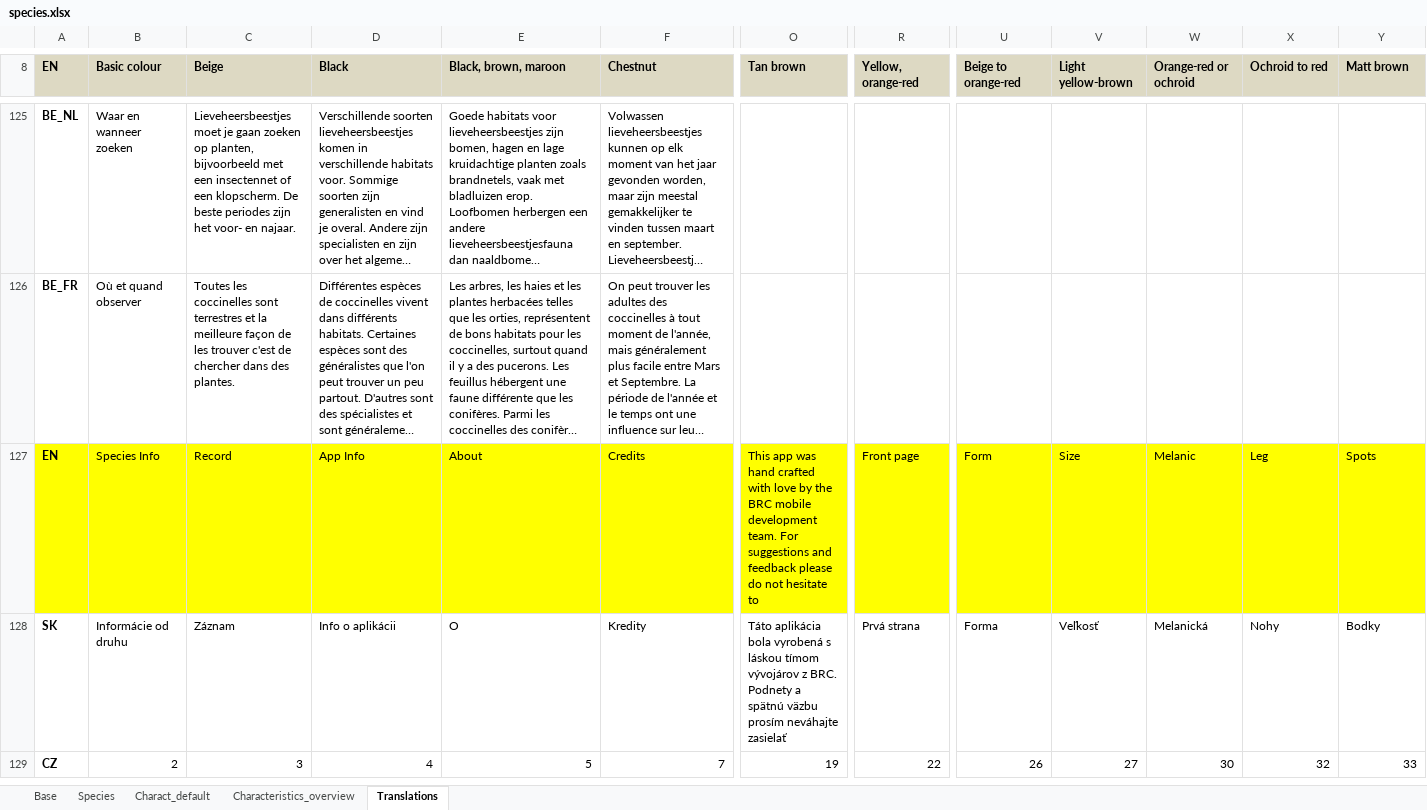
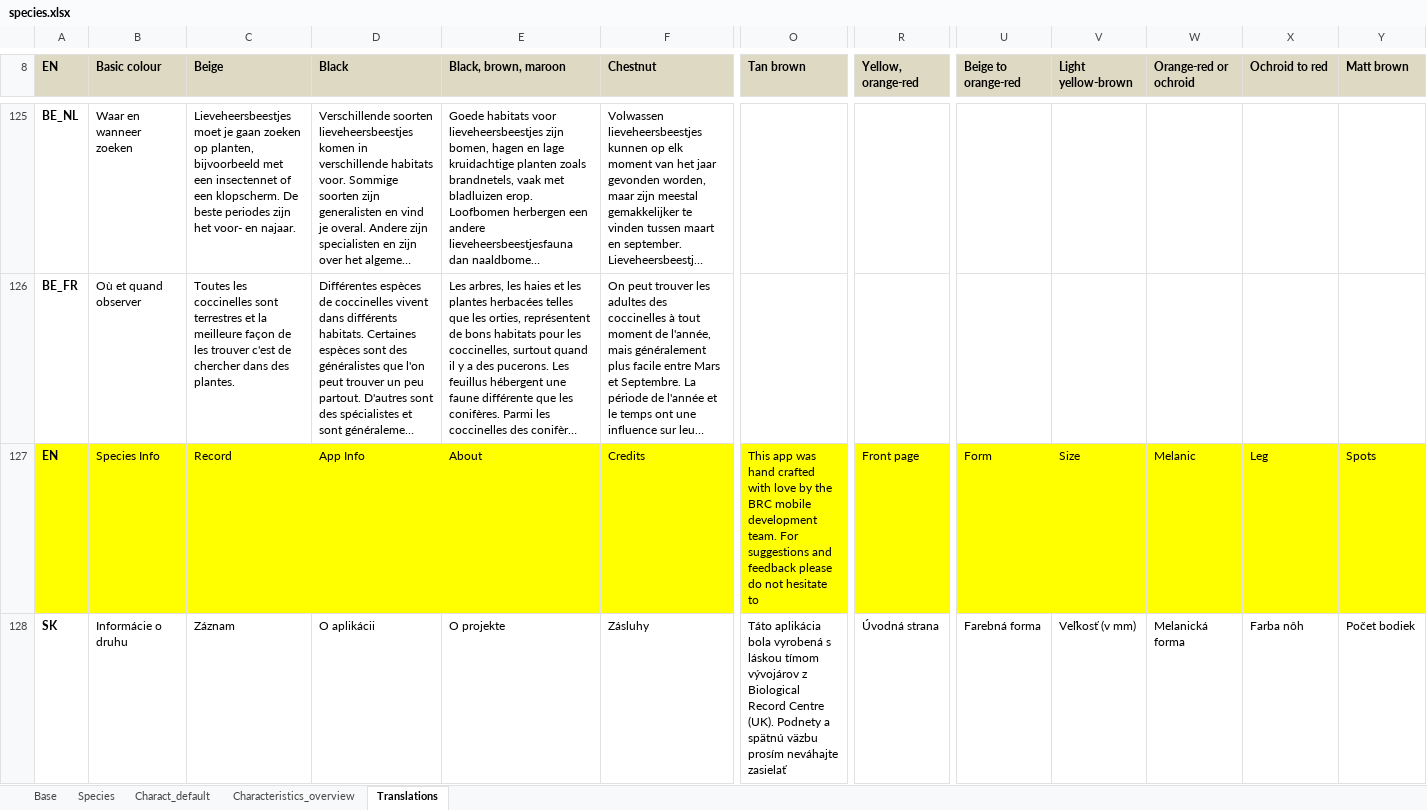
Before and after one commit to NERC-CEH/leu-app, an Excel workbook: src/info/species/data/species.xlsx, sheet Translations, drawn as a sheet; only a part is shown, gaps mark what is left out; long unchanged cells end in …; values as stored, in another font and other column widths than the file's, no borders; removed rows and columns are numbered as before the commit, all else as after; rows hold the shown columns only; the diff covers the shown part only; the diff names each change by its address in the sheet, - before the commit and + after, or states it on an @@ line.

Commit message:
update photos thumbnails and sheet

```diff
--- a/src/info/species/data/species.xlsx (sheet Translations)
+++ b/src/info/species/data/species.xlsx (sheet Translations)
-B128 (Basic colour): Informácie od druhu
+B128 (Basic colour): Informácie o druhu
-D128 (Black): Info o aplikácii
+D128 (Black): O aplikácii
-E128 (Black, brown, maroon): O
+E128 (Black, brown, maroon): O projekte
-F128 (Chestnut): Kredity
+F128 (Chestnut): Zásluhy
-O128 (Tan brown): …vývojárov z BRC. Podnety a…
+O128 (Tan brown): …vývojárov z Biological Record Centre (UK). Podnety a…
-R128 (Yellow, orange-red): Prvá strana
+R128 (Yellow, orange-red): Úvodná strana
-U128 (Beige to orange-red): Forma
+U128 (Beige to orange-red): Farebná forma
-V128 (Light yellow-brown): Veľkosť
+V128 (Light yellow-brown): Veľkosť (v mm)
-W128 (Orange-red or ochroid): Melanická
+W128 (Orange-red or ochroid): Melanická forma
-X128 (Ochroid to red): Nohy
+X128 (Ochroid to red): Farba nôh
-Y128 (Matt brown): Bodky
+Y128 (Matt brown): Počet bodiek
-row 129: CZ | 2 | 3 | 4 | 5 | 7 | 19 | 22 | 26 | 27 | 30 | 32 | 33
```
Also changed, not shown: 1 added row, 175 edited cells and cell formats elsewhere in this sheet, sheet Base, sheet Charact_default, charts or pictures, 18 other files.
